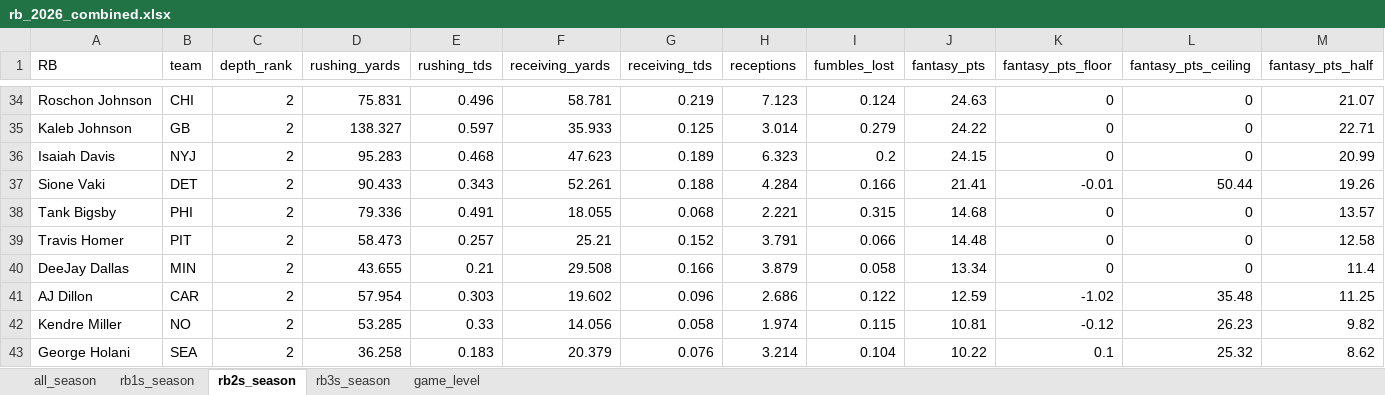
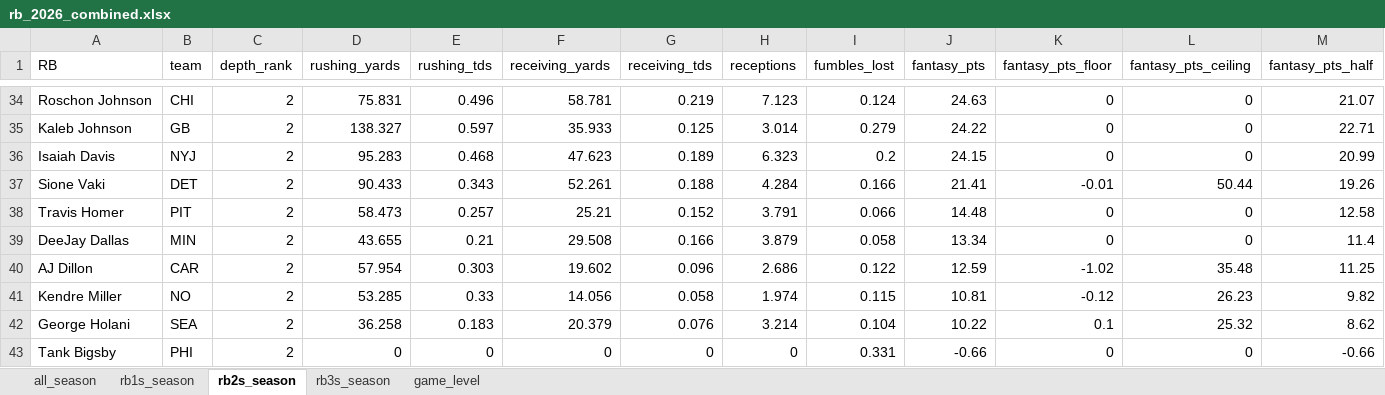
Before and after one commit to egomaniacsfantasy/lineup-lab, an Excel workbook: projections/rb_2026_combined.xlsx, sheet rb2s_season, drawn as a sheet; only a part is shown, gaps mark what is left out; values as stored, in another font and other column widths than the file's, no borders; removed rows and columns are numbered as before the commit, all else as after; rows hold the shown columns only; the diff names each change by its address in the sheet, - before the commit and + after, or states it on an @@ line.

```diff
--- a/projections/rb_2026_combined.xlsx (sheet rb2s_season)
+++ b/projections/rb_2026_combined.xlsx (sheet rb2s_season)
-row 38: Tank Bigsby | PHI | 2 | 79.336 | 0.491 | 18.055 | 0.068 | 2.221 | 0.315 | 14.68 | 0 | 0 | 13.57
+row 43: Tank Bigsby | PHI | 2 | 0 | 0 | 0 | 0 | 0 | 0.331 | -0.66 | 0 | 0 | -0.66
```
Also changed, not shown: sheet game_level, sheet all_season, sheet rb3s_season.
